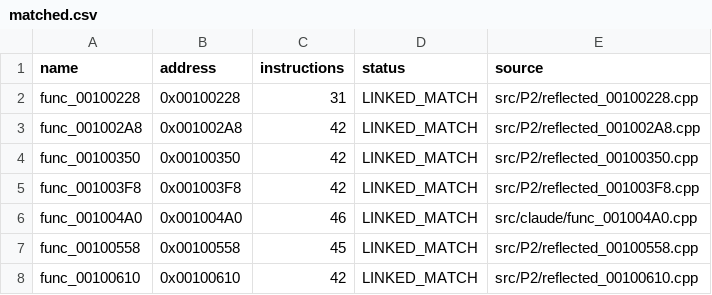
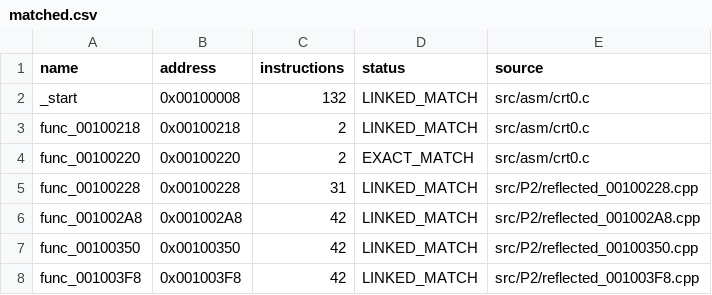
Before and after one commit to NaGaa95/sly3-decomp, a CSV file: config/matched.csv, drawn as a sheet; only a part is shown; the shorter side is filled out with more unchanged rows.

Commit message:
Match original EE startup and thread exit stubs

```diff
--- a/config/matched.csv
+++ b/config/matched.csv
@@ -1,2 +1,5 @@
 name,address,instructions,status,source
+_start,0x00100008,132,LINKED_MATCH,src/asm/crt0.c
+func_00100218,0x00100218,2,LINKED_MATCH,src/asm/crt0.c
+func_00100220,0x00100220,2,EXACT_MATCH,src/asm/crt0.c
 func_00100228,0x00100228,31,LINKED_MATCH,src/P2/reflected_00100228.cpp
```
Also changed, not shown: config/progress_history.csv, 3 other files.
